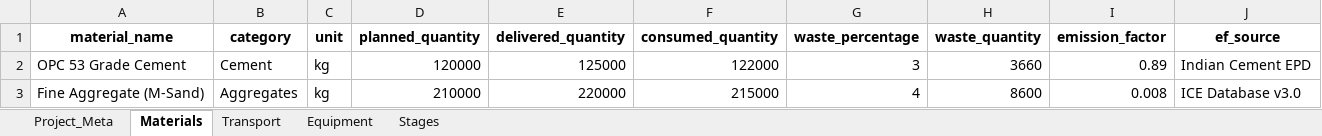
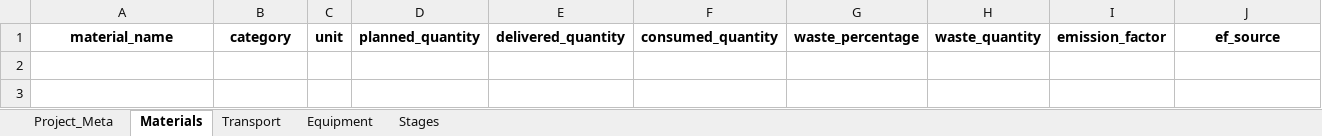
Before and after one commit to Dibyanshu-2005/embodied-carbon-digital-twin, an Excel workbook: static/templates/Concrete_Twin_Template.xlsx, sheet Materials, drawn as a sheet; values as stored, in another font and other column widths than the file's, no borders; the diff names each change by its address in the sheet, - before the commit and + after, or states it on an @@ line.

```diff
--- a/static/templates/Concrete_Twin_Template.xlsx (sheet Materials)
+++ b/static/templates/Concrete_Twin_Template.xlsx (sheet Materials)
-row 2: OPC 53 Grade Cement | Cement | kg | 120000 | 125000 | 122000 | 3 | 3660 | 0.89 | Indian Cement EPD
-row 3: Fine Aggregate (M-Sand) | Aggregates | kg | 210000 | 220000 | 215000 | 4 | 8600 | 0.008 | ICE Database v3.0
```
Also changed, not shown: sheet Project_Meta, sheet Transport, sheet Equipment, sheet Stages, sample_data/Concrete_Construction_Log.xlsx, sample_data/IITB_Academic_Block_Concrete_Log.xlsx, 12 other files.
